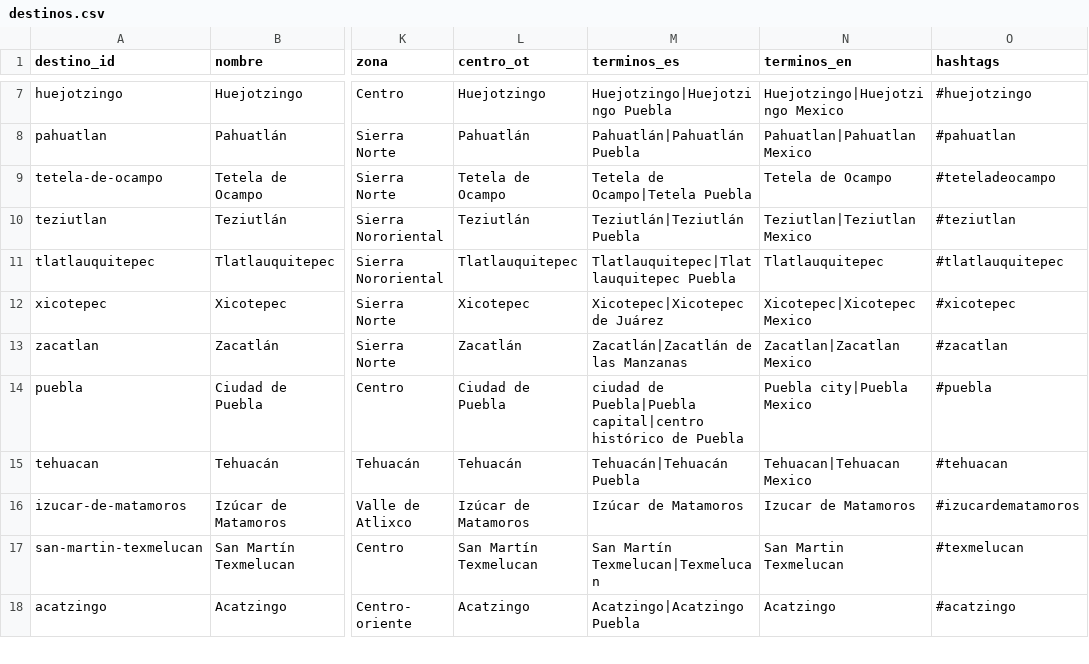
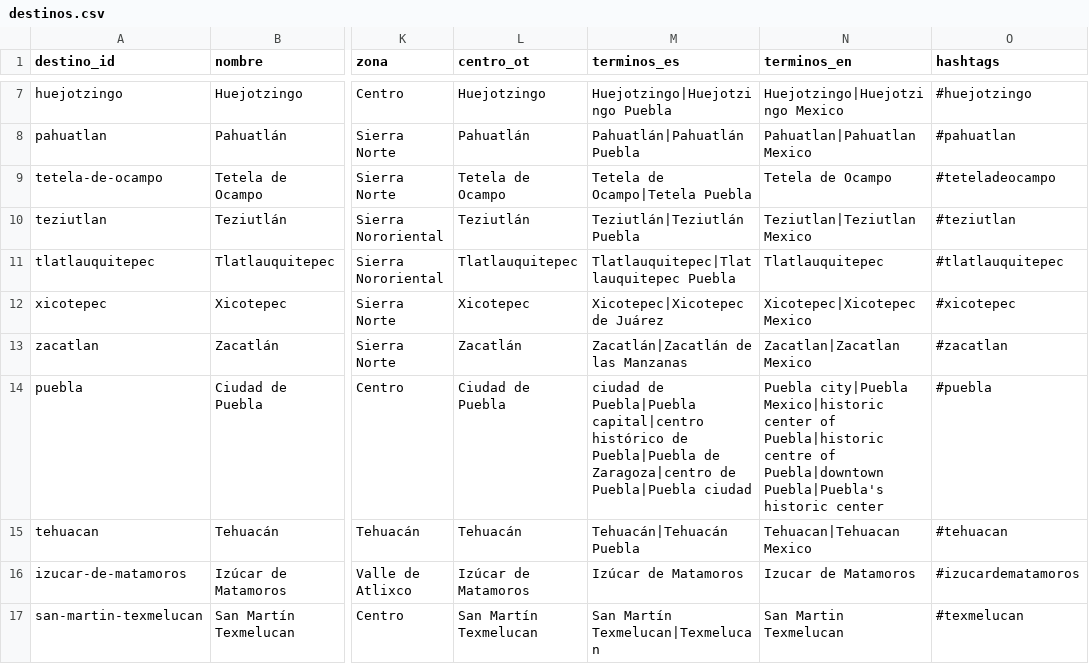
Before and after one commit to netfoor/Tech-Capital-2026, a CSV file: data/referencia/destinos.csv, drawn as a sheet; only a part is shown, gaps mark what is left out; the shorter side is filled out with more unchanged rows; the diff names each change by its address in the sheet, - before the commit and + after, or states it on an @@ line.

Commit message:
feat: menciones, citas, visibilidad y tablas curadas de asistentes (T006-05, T006-06, T006-08, T006-09, T006-10)
contrato: ninguno; términos de la capital ampliados en destinos.csv y terminos_idiomas.csv.

```diff
--- a/data/referencia/destinos.csv
+++ b/data/referencia/destinos.csv
-M14 (terminos_es): …histórico de Puebla
+M14 (terminos_es): …histórico de Puebla|Puebla de Zaragoza|centro de Puebla|Puebla ciudad
-N14 (terminos_en): Puebla city|Puebla Mexico
+N14 (terminos_en): Puebla city|Puebla Mexico|historic center of Puebla|historic centre of Puebla|downtown Puebla|Puebla's historic center
```
Also changed, not shown: data/referencia/dominios.csv, data/referencia/terminos_idiomas.csv, 17 other files.
